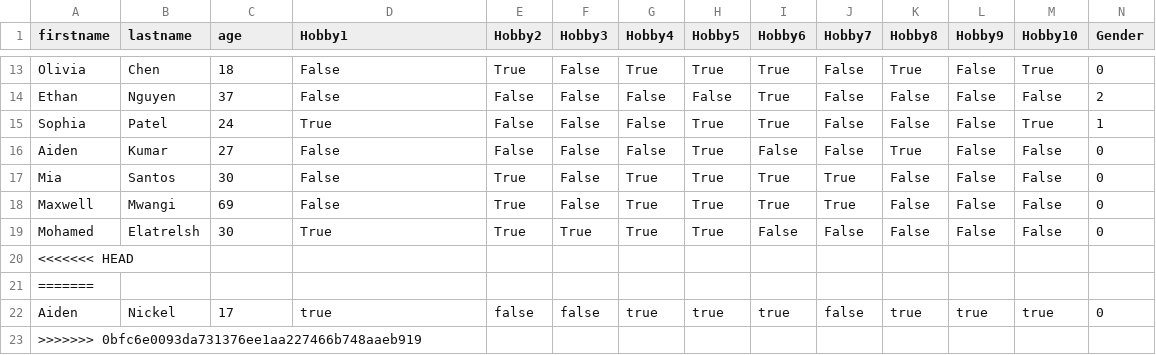
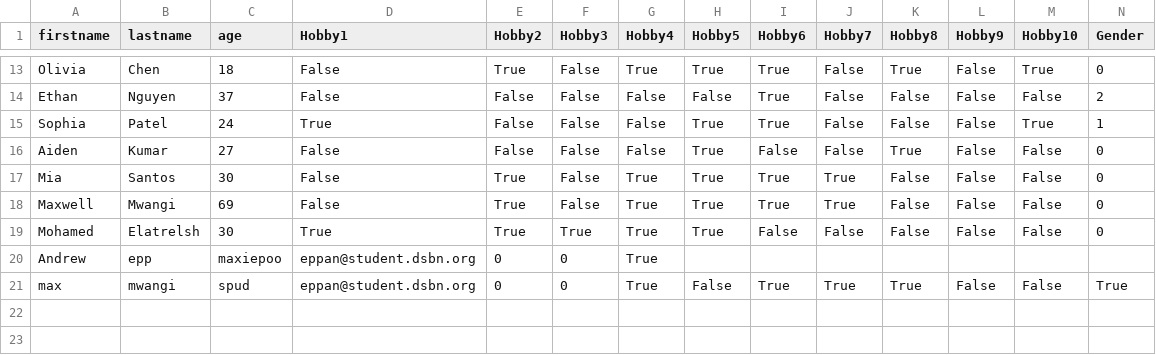
Before and after one commit to goodafternoonbruv/Bacon-and-Eggs, a CSV file: MatchMaker Responses.csv, drawn as a sheet; only a part is shown, gaps mark what is left out; removed rows and columns are numbered as before the commit, all else as after; rows hold the shown columns only; the diff names each change by its address in the sheet, - before the commit and + after, or states it on an @@ line.

```diff
--- a/MatchMaker Responses.csv
+++ b/MatchMaker Responses.csv
-row 20: <<<<<<< HEAD
-row 21: =======
-row 22: Aiden | Nickel | 17 | true | false | false | true | true | true | false | true | true | true | 0
-row 23: >>>>>>> 0bfc6e0093da731376ee1aa227466b748aaeb919
+row 20: Andrew | epp | maxiepoo | eppan@student.dsbn.org | 0 | 0 | True
+row 21: max | mwangi | spud | eppan@student.dsbn.org | 0 | 0 | True | False | True | True | True | False | False | True
```
Also changed, not shown: 2 other files.
